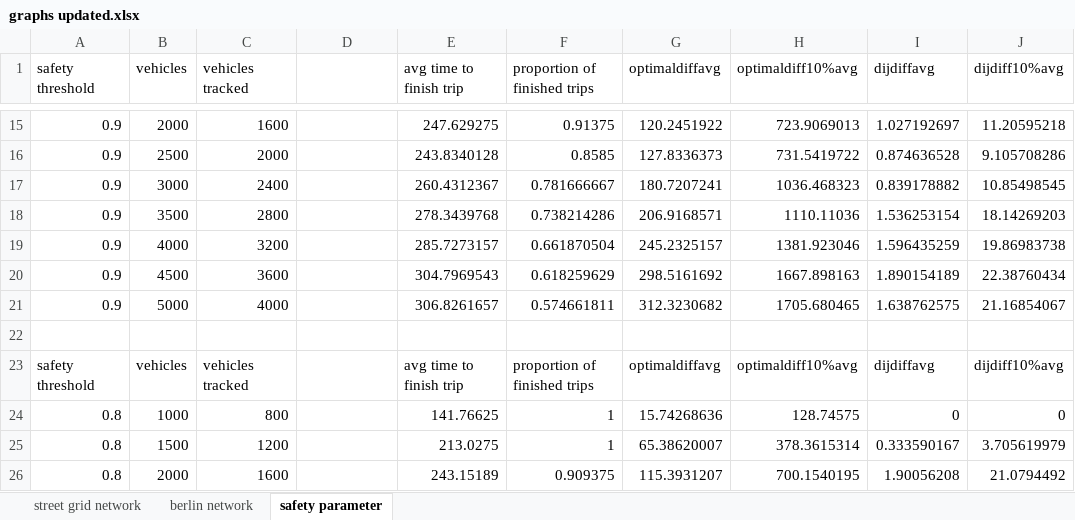
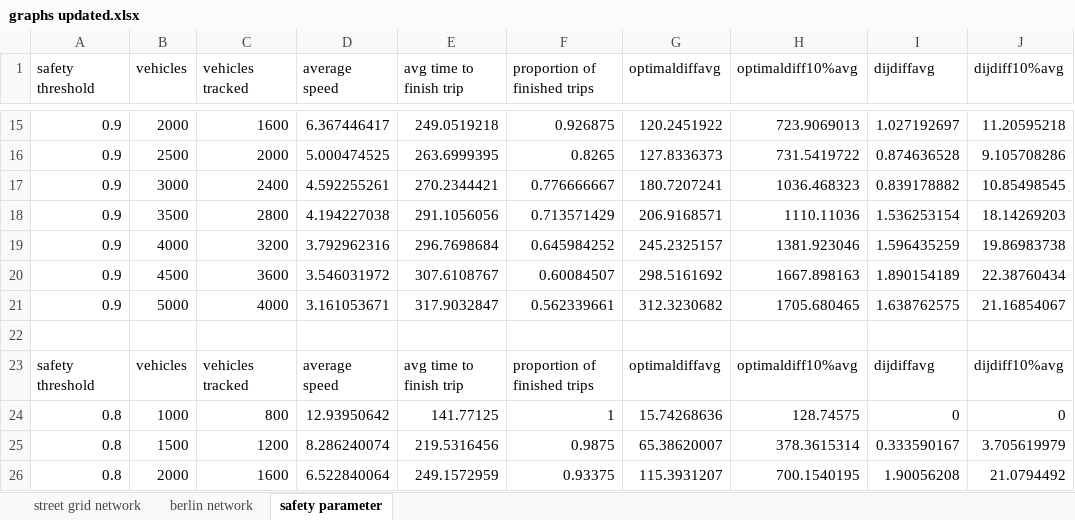
Before and after one commit to RemiDuneau/Fair-Vehicle-Routing, an Excel workbook: graphs updated.xlsx, sheet safety parameter, drawn as a sheet; only a part is shown, gaps mark what is left out; values as stored, in another font and other column widths than the file's, no borders; charts and pictures not drawn; the diff covers the shown part only; the diff names each change by its address in the sheet, - before the commit and + after, or states it on an @@ line.

```diff
--- a/graphs updated.xlsx (sheet safety parameter)
+++ b/graphs updated.xlsx (sheet safety parameter)
-D1: (empty)
+D1: average speed
-D15 (average speed): (empty)
+D15 (average speed): 6.367446417
-E15 (avg time to finish trip): 247.629275
+E15 (avg time to finish trip): 249.0519218
-F15 (proportion of finished trips): 0.91375
+F15 (proportion of finished trips): 0.926875
-D16 (average speed): (empty)
+D16 (average speed): 5.000474525
-E16 (avg time to finish trip): 243.8340128
+E16 (avg time to finish trip): 263.6999395
-F16 (proportion of finished trips): 0.8585
+F16 (proportion of finished trips): 0.8265
-D17 (average speed): (empty)
+D17 (average speed): 4.592255261
-E17 (avg time to finish trip): 260.4312367
+E17 (avg time to finish trip): 270.2344421
-F17 (proportion of finished trips): 0.781666667
+F17 (proportion of finished trips): 0.776666667
-D18 (average speed): (empty)
+D18 (average speed): 4.194227038
-E18 (avg time to finish trip): 278.3439768
+E18 (avg time to finish trip): 291.1056056
-F18 (proportion of finished trips): 0.738214286
+F18 (proportion of finished trips): 0.713571429
-D19 (average speed): (empty)
+D19 (average speed): 3.792962316
-E19 (avg time to finish trip): 285.7273157
+E19 (avg time to finish trip): 296.7698684
-F19 (proportion of finished trips): 0.661870504
+F19 (proportion of finished trips): 0.645984252
-D20 (average speed): (empty)
+D20 (average speed): 3.546031972
-E20 (avg time to finish trip): 304.7969543
+E20 (avg time to finish trip): 307.6108767
-F20 (proportion of finished trips): 0.618259629
+F20 (proportion of finished trips): 0.60084507
-D21 (average speed): (empty)
+D21 (average speed): 3.161053671
-E21 (avg time to finish trip): 306.8261657
+E21 (avg time to finish trip): 317.9032847
-F21 (proportion of finished trips): 0.574661811
+F21 (proportion of finished trips): 0.562339661
-D23 (average speed): (empty)
+D23 (average speed): average speed
-D24 (average speed): (empty)
+D24 (average speed): 12.93950642
-E24 (avg time to finish trip): 141.76625
+E24 (avg time to finish trip): 141.77125
-D25 (average speed): (empty)
+D25 (average speed): 8.286240074
-E25 (avg time to finish trip): 213.0275
+E25 (avg time to finish trip): 219.5316456
-F25 (proportion of finished trips): 1
+F25 (proportion of finished trips): 0.9875
-D26 (average speed): (empty)
+D26 (average speed): 6.522840064
-E26 (avg time to finish trip): 243.15189
+E26 (avg time to finish trip): 249.1572959
-F26 (proportion of finished trips): 0.909375
+F26 (proportion of finished trips): 0.93375
```
Also changed, not shown: 261 edited cells elsewhere in this sheet, sheet berlin network, formulas that keep their value, charts or pictures, 6 other files.
